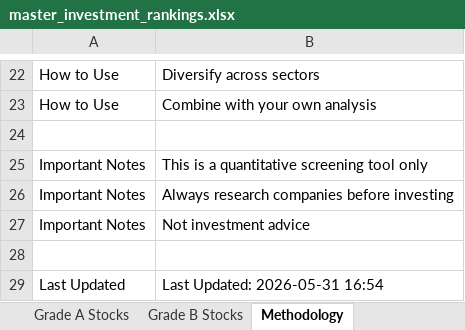
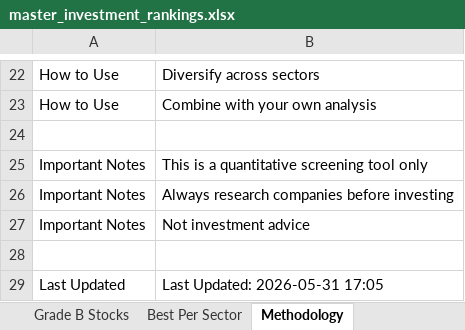
Before and after one commit to gtmills/investment-tools, an Excel workbook: master_investment_rankings.xlsx, sheet Methodology, drawn as a sheet; only a part is shown, gaps mark what is left out; values as stored, in another font and other column widths than the file's, no borders; the diff names each change by its address in the sheet, - before the commit and + after, or states it on an @@ line.

Commit message:
Add sector-adjusted rankings feature
- Calculate rankings within each sector for better comparison
- New 'Best Per Sector' Excel sheet showing top stock in each sector
- Console output displays best stock per sector with overall and sector ranks
- Sector-specific percentile rankings for relative performance
- Helps identify sector leaders and diversification opportunities
- Updated README to mark feature as completed

```diff
--- a/master_investment_rankings.xlsx (sheet Methodology)
+++ b/master_investment_rankings.xlsx (sheet Methodology)
+sheet tab: Best Per Sector
-B29: Last Updated: 2026-05-31 16:54
+B29: Last Updated: 2026-05-31 17:05
```
Also changed, not shown: 5 other files.
